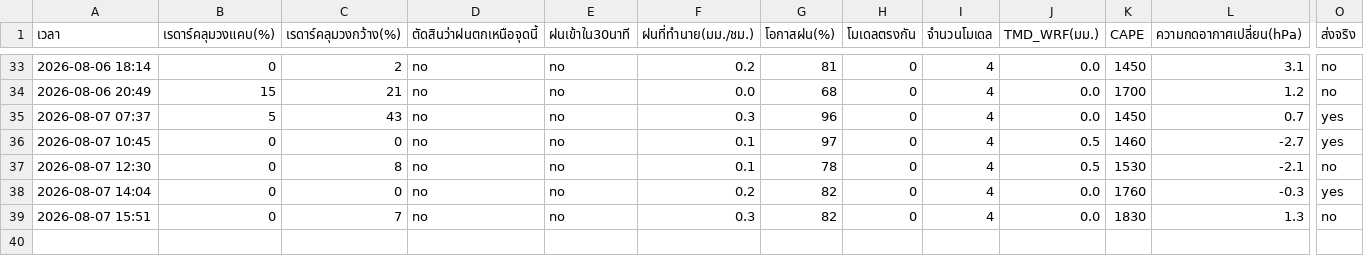
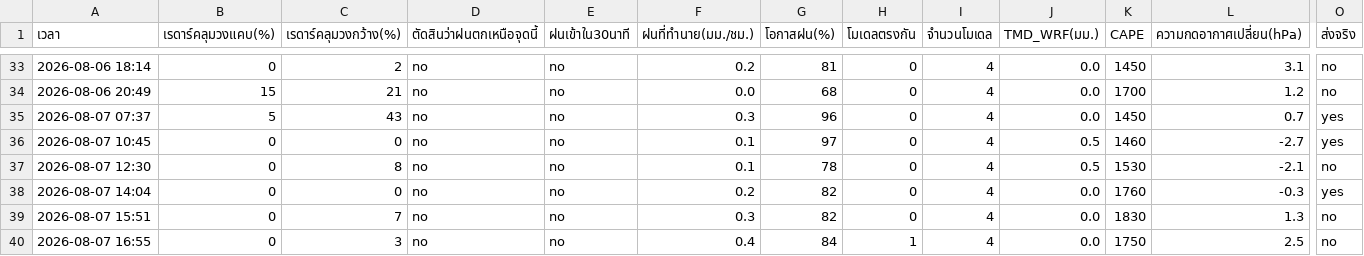
Before and after one commit to supramitj-sys/rain-alert, a CSV file: radar_watch.csv, drawn as a sheet; only a part is shown, gaps mark what is left out; rows hold the shown columns only; the diff names each change by its address in the sheet, - before the commit and + after, or states it on an @@ line.

```diff
--- a/radar_watch.csv
+++ b/radar_watch.csv
+row 40: 2026-08-07 16:55 | 0 | 3 | no | no | 0.4 | 84 | 1 | 4 | 0.0 | 1750 | 2.5 | no
```
